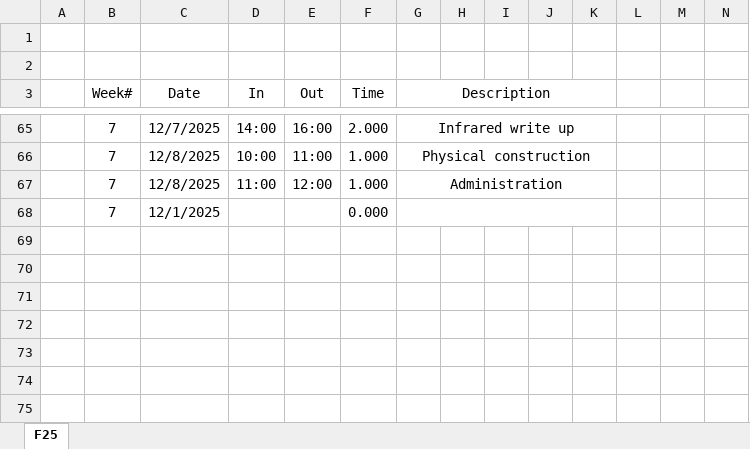
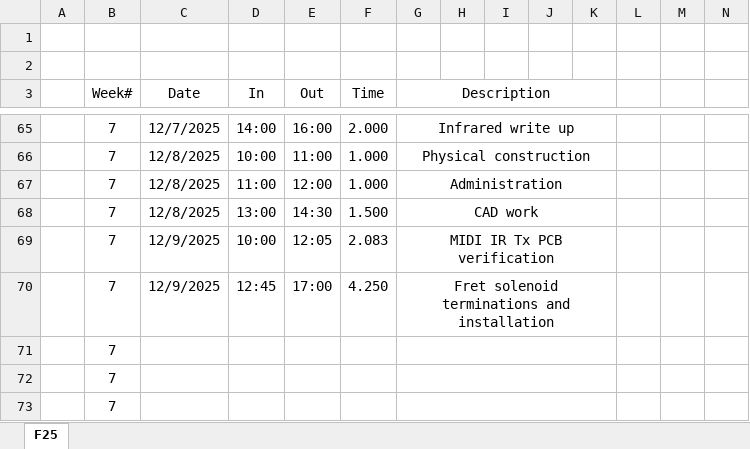
Before and after one commit to slacshan/MIDI-Projects, an Excel workbook: Documentation/F25/JustinHours.xlsx, sheet F25, drawn as a sheet; only a part is shown, gaps mark what is left out; values as stored, in another font and other column widths than the file's, no borders; removed rows and columns are numbered as before the commit, all else as after; rows hold the shown columns only; the diff names each change by its address in the sheet, - before the commit and + after, or states it on an @@ line.

Commit message:
updated hours

```diff
--- a/Documentation/F25/JustinHours.xlsx (sheet F25)
+++ b/Documentation/F25/JustinHours.xlsx (sheet F25)
-row 68:  | 7 | 12/1/2025 |  |  | 0.000
+row 68:  | 7 | 12/8/2025 | 13:00 | 14:30 | 1.500 | CAD work
+row 69:  | 7 | 12/9/2025 | 10:00 | 12:05 | 2.083 | MIDI IR Tx PCB verification
+row 70:  | 7 | 12/9/2025 | 12:45 | 17:00 | 4.250 | Fret solenoid terminations and installation
+row 71:  | 7
+row 72:  | 7
+row 73:  | 7
```
Also changed, not shown: 6 other files.
